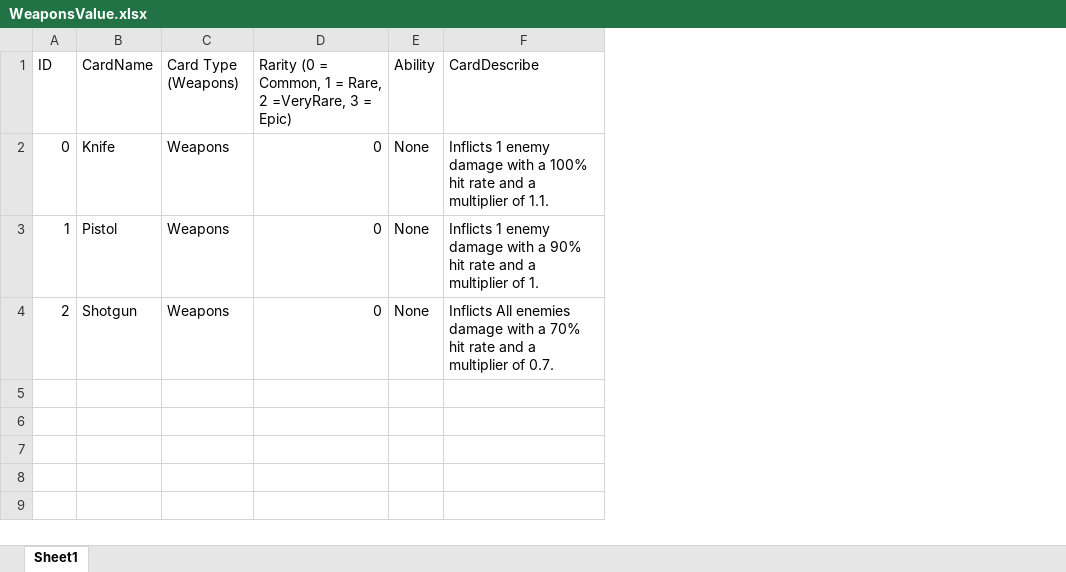
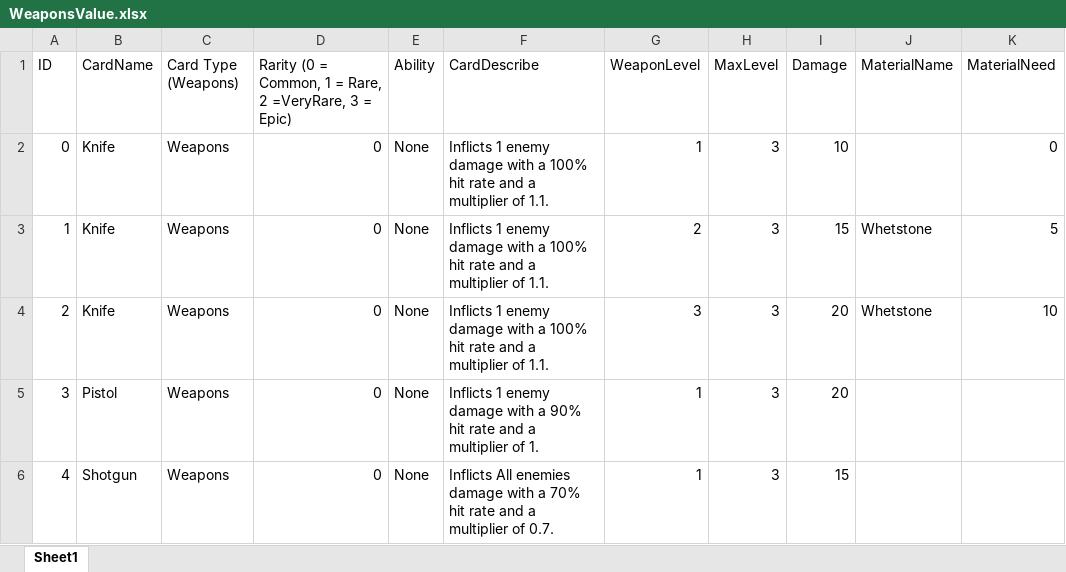
Before and after one commit to 1102-Luong-Vincent/CS425-426, an Excel workbook: Assets/StreamingAssets/Excel/Value/WeaponsValue.xlsx, sheet Sheet1, drawn as a sheet; values as stored, in another font and other column widths than the file's, no borders; the diff names each change by its address in the sheet, - before the commit and + after, or states it on an @@ line.

Commit message:
weaponValue update, excelReader weapon part updata

```diff
--- a/Assets/StreamingAssets/Excel/Value/WeaponsValue.xlsx (sheet Sheet1)
+++ b/Assets/StreamingAssets/Excel/Value/WeaponsValue.xlsx (sheet Sheet1)
+column G (WeaponLevel), rows 2-4: 1 | 2 | 3
+column H (MaxLevel), rows 2-4: all 3
+column I (Damage), rows 2-4: 10 | 15 | 20
+column J (MaterialName), rows 3-4: Whetstone | Whetstone
+column K (MaterialNeed), rows 2-4: 0 | 5 | 10
-B3 (CardName): Pistol
+B3 (CardName): Knife
-F3 (CardDescribe): …with a 90% hit rate and a multiplier of 1.
+F3 (CardDescribe): …with a 100% hit rate and a multiplier of 1.1.
-B4 (CardName): Shotgun
+B4 (CardName): Knife
-F4 (CardDescribe): Inflicts All enemies damage with a 70% hit rate and a multiplier of 0.7.
+F4 (CardDescribe): Inflicts 1 enemy damage with a 100% hit rate and a multiplier of 1.1.
+row 5: 3 | Pistol | Weapons | 0 | None | Inflicts 1 enemy damage with a 90% hit rate and a multiplier of 1. | 1 | 3 | 20
+row 6: 4 | Shotgun | Weapons | 0 | None | Inflicts All enemies damage with a 70% hit rate and a multiplier of 0.7. | 1 | 3 | 15
```
Also changed, not shown: 1 other file.
